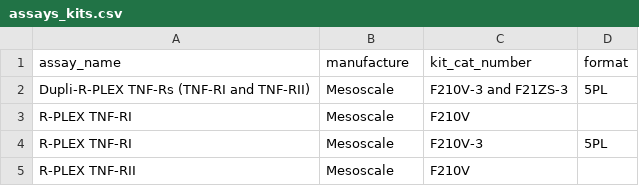
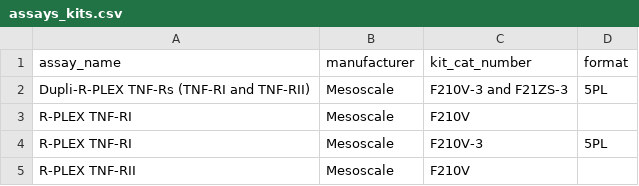
Before and after one commit to wudaudau/quanti_assay_app, a CSV file: data/assays_kits.csv, drawn as a sheet; only a part is shown.

Commit message:
FIX: Correct spelling of 'manufacture' to 'manufacturer' in assays_kits.csv and qc.csv

```diff
--- a/data/assays_kits.csv
+++ b/data/assays_kits.csv
@@ -1,2 +1,2 @@
-"assay_name","manufacture","kit_cat_number","format"
+"assay_name","manufacturer","kit_cat_number","format"
 "Dupli-R-PLEX TNF-Rs (TNF-RI and TNF-RII)","Mesoscale","F210V-3 and F21ZS-3","5PL"
```
Also changed, not shown: data/qc.csv.
